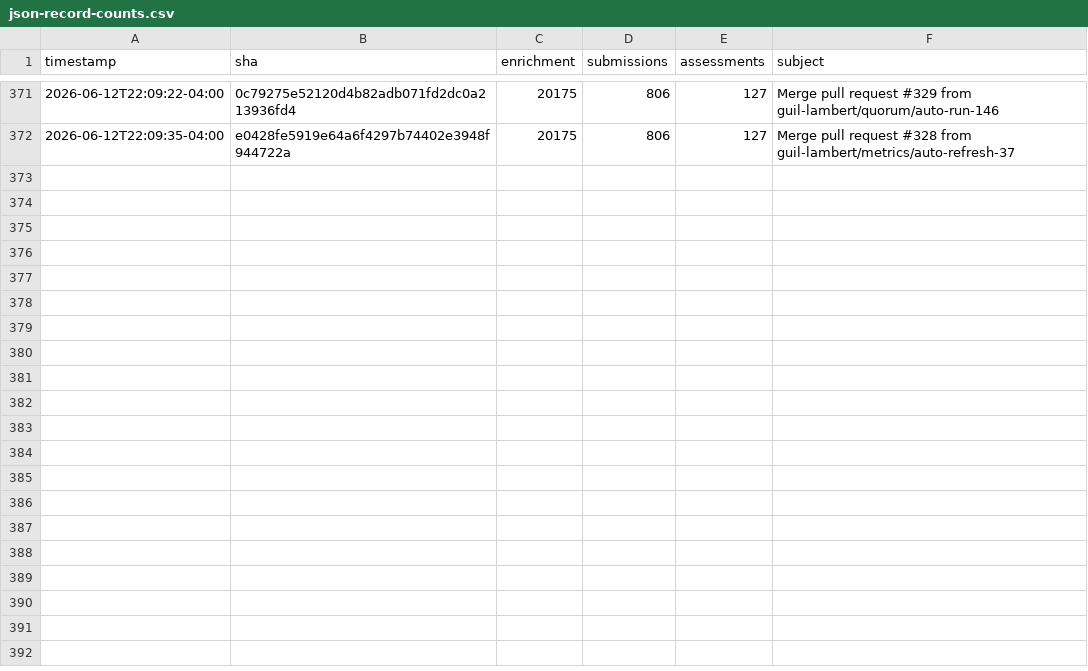
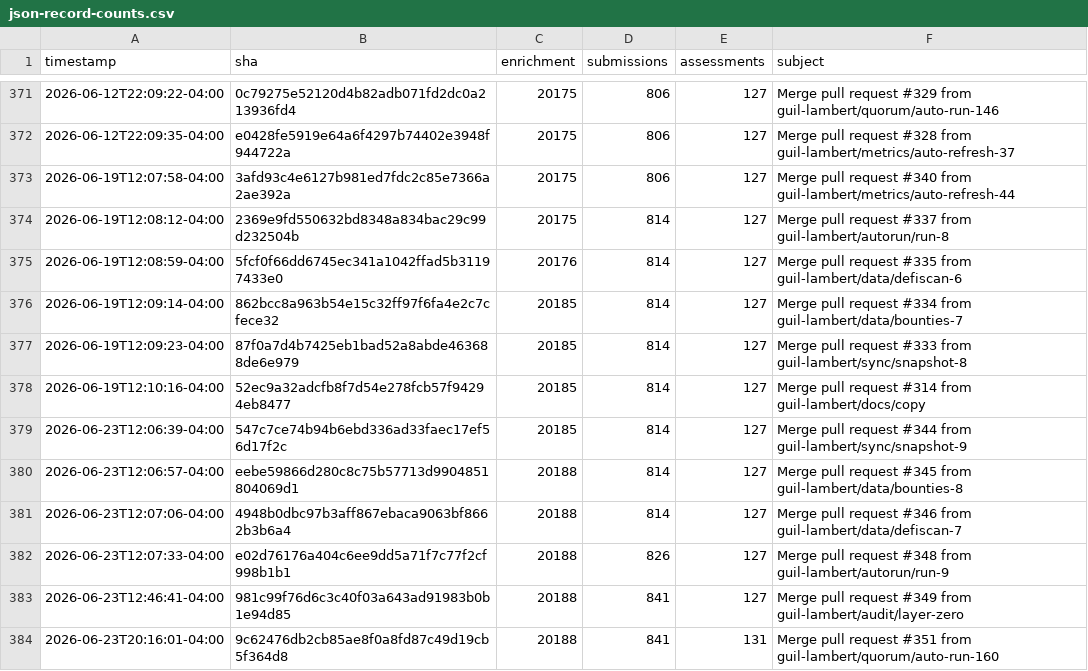
Before and after one commit to guil-lambert/defipunkd, a CSV file: data/metrics/json-record-counts.csv, drawn as a sheet; only a part is shown, gaps mark what is left out; the diff names each change by its address in the sheet, - before the commit and + after, or states it on an @@ line.

```diff
--- a/data/metrics/json-record-counts.csv
+++ b/data/metrics/json-record-counts.csv
+row 373: 2026-06-19T12:07:58-04:00 | 3afd93c4e6127b981ed7fdc2c85e7366a2ae392a | 20175 | 806 | 127 | Merge pull request #340 from guil-lambert/metrics/auto-refresh-44
+row 374: 2026-06-19T12:08:12-04:00 | 2369e9fd550632bd8348a834bac29c99d232504b | 20175 | 814 | 127 | Merge pull request #337 from guil-lambert/autorun/run-8
+row 375: 2026-06-19T12:08:59-04:00 | 5fcf0f66dd6745ec341a1042ffad5b31197433e0 | 20176 | 814 | 127 | Merge pull request #335 from guil-lambert/data/defiscan-6
+row 376: 2026-06-19T12:09:14-04:00 | 862bcc8a963b54e15c32ff97f6fa4e2c7cfece32 | 20185 | 814 | 127 | Merge pull request #334 from guil-lambert/data/bounties-7
+row 377: 2026-06-19T12:09:23-04:00 | 87f0a7d4b7425eb1bad52a8abde463688de6e979 | 20185 | 814 | 127 | Merge pull request #333 from guil-lambert/sync/snapshot-8
+row 378: 2026-06-19T12:10:16-04:00 | 52ec9a32adcfb8f7d54e278fcb57f94294eb8477 | 20185 | 814 | 127 | Merge pull request #314 from guil-lambert/docs/copy
+row 379: 2026-06-23T12:06:39-04:00 | 547c7ce74b94b6ebd336ad33faec17ef56d17f2c | 20185 | 814 | 127 | Merge pull request #344 from guil-lambert/sync/snapshot-9
+row 380: 2026-06-23T12:06:57-04:00 | eebe59866d280c8c75b57713d9904851804069d1 | 20188 | 814 | 127 | Merge pull request #345 from guil-lambert/data/bounties-8
+row 381: 2026-06-23T12:07:06-04:00 | 4948b0dbc97b3aff867ebaca9063bf8662b3b6a4 | 20188 | 814 | 127 | Merge pull request #346 from guil-lambert/data/defiscan-7
+row 382: 2026-06-23T12:07:33-04:00 | e02d76176a404c6ee9dd5a71f7c77f2cf998b1b1 | 20188 | 826 | 127 | Merge pull request #348 from guil-lambert/autorun/run-9
+row 383: 2026-06-23T12:46:41-04:00 | 981c99f76d6c3c40f03a643ad91983b0b1e94d85 | 20188 | 841 | 127 | Merge pull request #349 from guil-lambert/audit/layer-zero
+row 384: 2026-06-23T20:16:01-04:00 | 9c62476db2cb85ae8f0a8fd87c49d19cb5f364d8 | 20188 | 841 | 131 | Merge pull request #351 from guil-lambert/quorum/auto-run-160
```
Also changed, not shown: data/metrics/folder-counts.csv, data/metrics/json-file-counts.csv, 3 other files.
